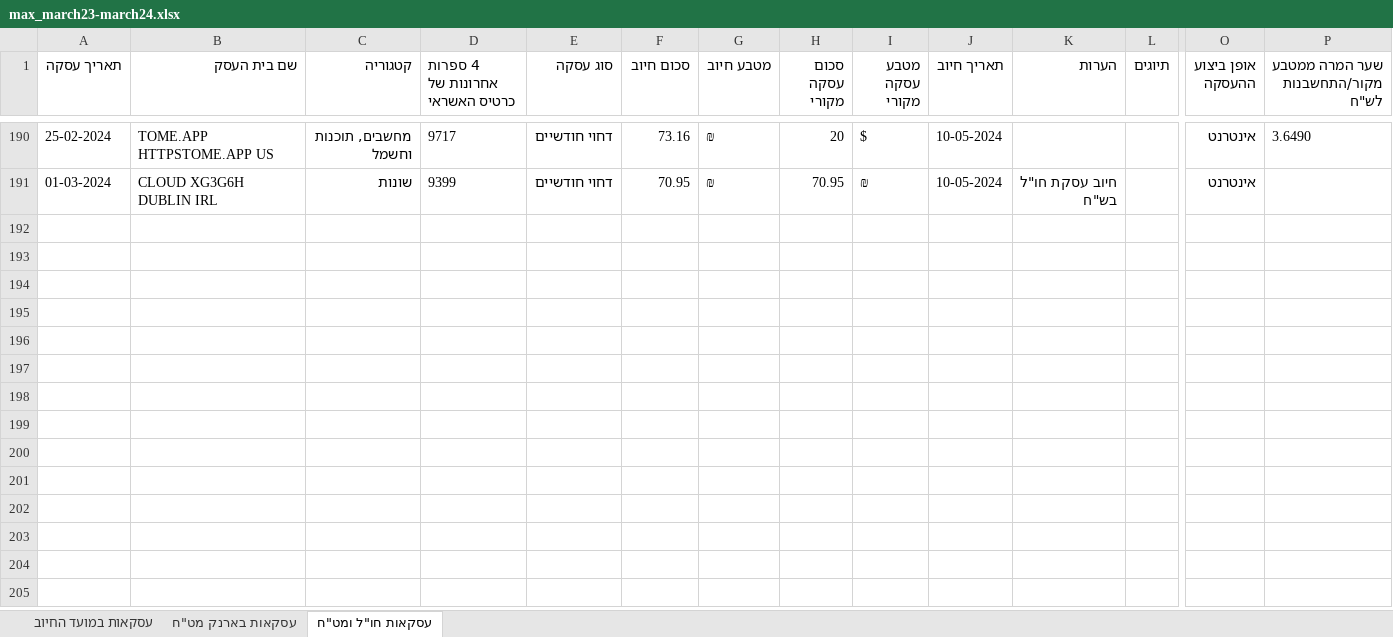
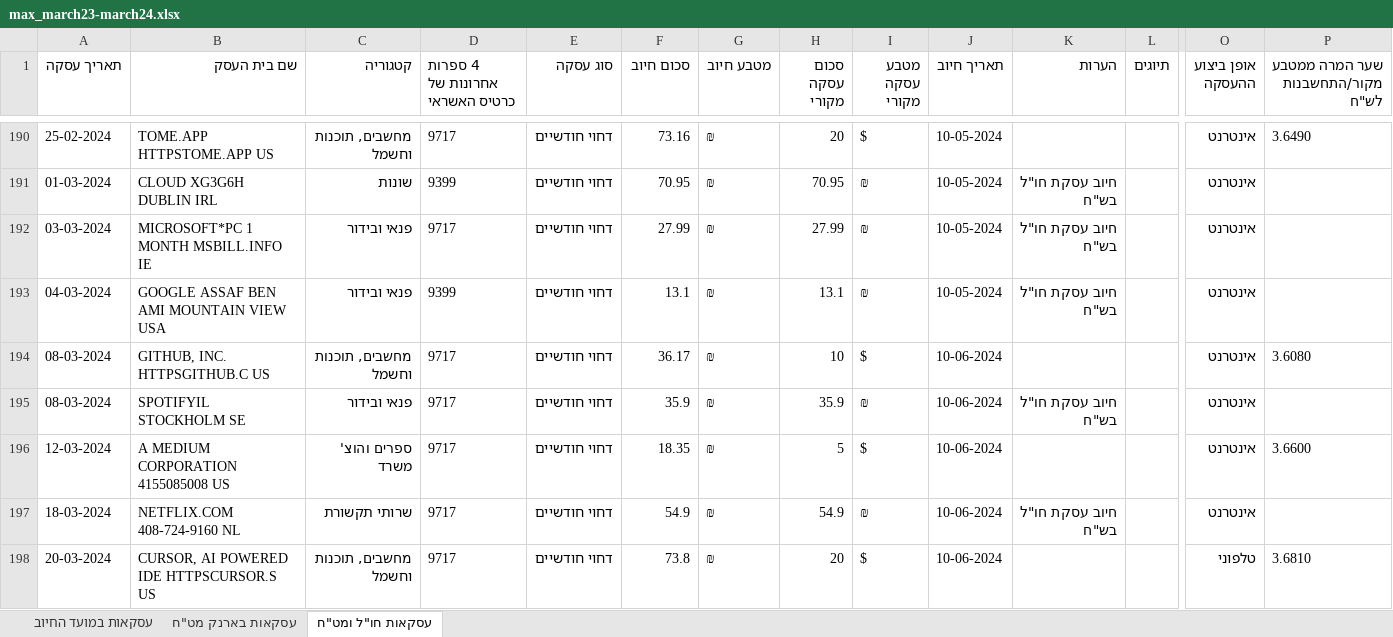
Before and after one commit to Shai-Koffman/Koffman_Finances, an Excel workbook: .data/max_march23-march24.xlsx, sheet עסקאות חו"ל ומט"ח, drawn as a sheet; only a part is shown, gaps mark what is left out; values as stored, in another font and other column widths than the file's, no borders; rows hold the shown columns only; the diff names each change by its address in the sheet, - before the commit and + after, or states it on an @@ line.

```diff
--- a/.data/max_march23-march24.xlsx (sheet עסקאות חו"ל ומט"ח)
+++ b/.data/max_march23-march24.xlsx (sheet עסקאות חו"ל ומט"ח)
+row 192: 03-03-2024 | MICROSOFT*PC 1 MONTH MSBILL.INFO IE | פנאי ובידור | 9717 | דחוי חודשיים | 27.99 | ₪ | 27.99 | ₪ | 10-05-2024 | חיוב עסקת חו"ל בש"ח |  | אינטרנט
+row 193: 04-03-2024 | GOOGLE ASSAF BEN AMI MOUNTAIN VIEW USA | פנאי ובידור | 9399 | דחוי חודשיים | 13.1 | ₪ | 13.1 | ₪ | 10-05-2024 | חיוב עסקת חו"ל בש"ח |  | אינטרנט
+row 194: 08-03-2024 | GITHUB, INC. HTTPSGITHUB.C US | מחשבים, תוכנות וחשמל | 9717 | דחוי חודשיים | 36.17 | ₪ | 10 | $ | 10-06-2024 |  |  | אינטרנט | 3.6080
+row 195: 08-03-2024 | SPOTIFYIL STOCKHOLM SE | פנאי ובידור | 9717 | דחוי חודשיים | 35.9 | ₪ | 35.9 | ₪ | 10-06-2024 | חיוב עסקת חו"ל בש"ח |  | אינטרנט
+row 196: 12-03-2024 | A MEDIUM CORPORATION 4155085008 US | ספרים והוצ' משרד | 9717 | דחוי חודשיים | 18.35 | ₪ | 5 | $ | 10-06-2024 |  |  | אינטרנט | 3.6600
+row 197: 18-03-2024 | NETFLIX.COM 408-724-9160 NL | שרותי תקשורת | 9717 | דחוי חודשיים | 54.9 | ₪ | 54.9 | ₪ | 10-06-2024 | חיוב עסקת חו"ל בש"ח |  | אינטרנט
+row 198: 20-03-2024 | CURSOR, AI POWERED IDE HTTPSCURSOR.S US | מחשבים, תוכנות וחשמל | 9717 | דחוי חודשיים | 73.8 | ₪ | 20 | $ | 10-06-2024 |  |  | טלפוני | 3.6810
```
Also changed, not shown: sheet עסקאות במועד החיוב, 6 other files.
